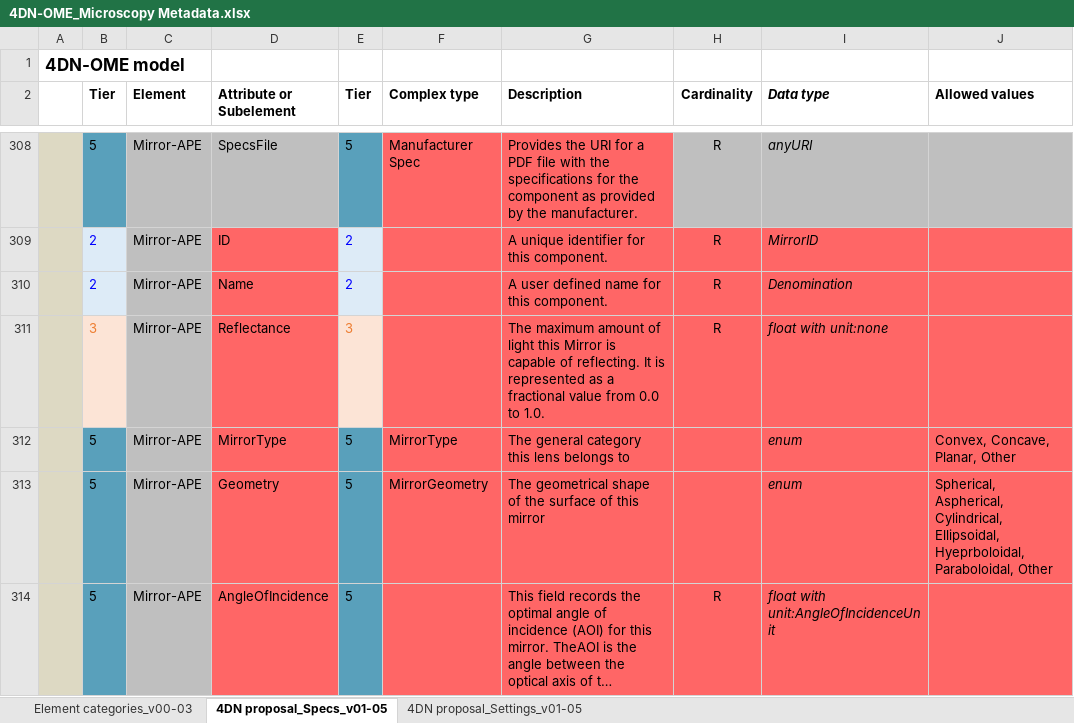
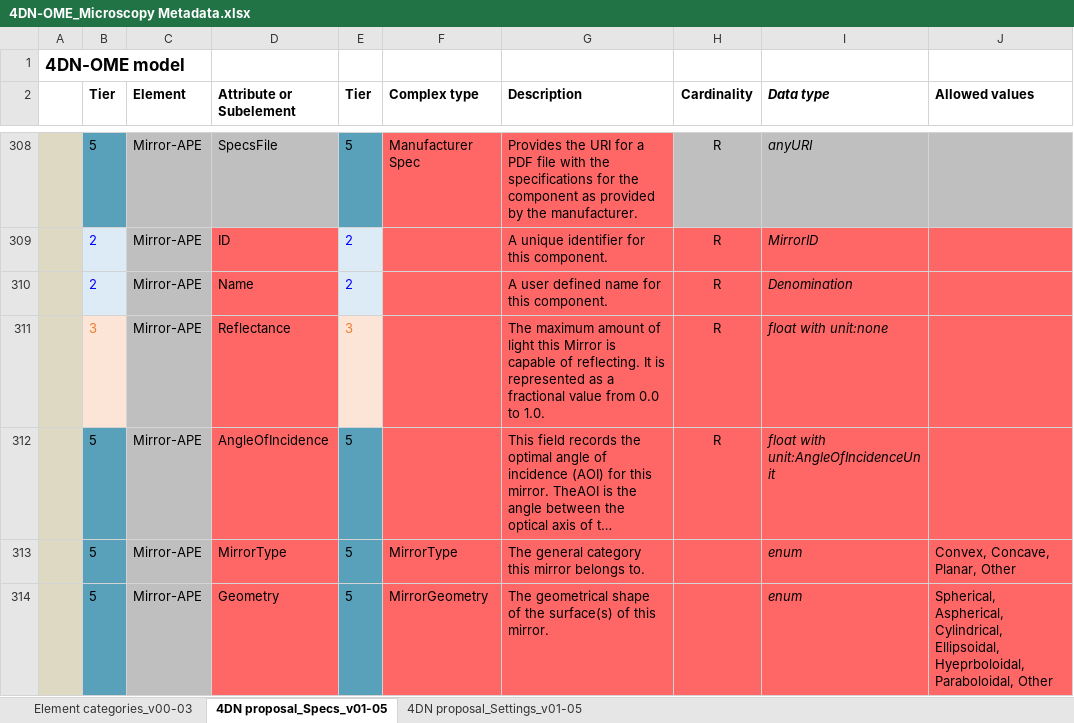
Before and after one commit to WU-BIMAC/NBOMicroscopyMetadataSpecs, an Excel workbook: Model/in progress/v01-05/4DN-OME_Microscopy Metadata.xlsx, sheet 4DN proposal_Specs_v01-05, drawn as a sheet; only a part is shown, gaps mark what is left out; long unchanged cells end in …; values as stored, in another font and other column widths than the file's, no borders; removed rows and columns are numbered as before the commit, all else as after; the diff covers the shown part only; the diff names each change by its address in the sheet, - before the commit and + after, or states it on an @@ line.

Commit message:
More description changes

```diff
--- a/Model/in progress/v01-05/4DN-OME_Microscopy Metadata.xlsx (sheet 4DN proposal_Specs_v01-05)
+++ b/Model/in progress/v01-05/4DN-OME_Microscopy Metadata.xlsx (sheet 4DN proposal_Specs_v01-05)
-row 312:  | 5 | Mirror-APE | MirrorType | 5 | MirrorType | The general category this lens belongs to |  | enum | Convex, Concave, Planar, Other
-row 313:  | 5 | Mirror-APE | Geometry | 5 | MirrorGeometry | The geometrical shape of the surface of this mirror |  | enum | Spherical, Aspherical, Cylindrical, Ellipsoidal, Hyeprboloidal, Paraboloidal, Other
+row 313:  | 5 | Mirror-APE | MirrorType | 5 | MirrorType | The general category this mirror belongs to. |  | enum | Convex, Concave, Planar, Other
+row 314:  | 5 | Mirror-APE | Geometry | 5 | MirrorGeometry | The geometrical shape of the surface(s) of this mirror. |  | enum | Spherical, Aspherical, Cylindrical, Ellipsoidal, Hyeprboloidal, Paraboloidal, Other
```
Also changed, not shown: 21 edited cells and cell formats elsewhere in this sheet, 1 other file.
